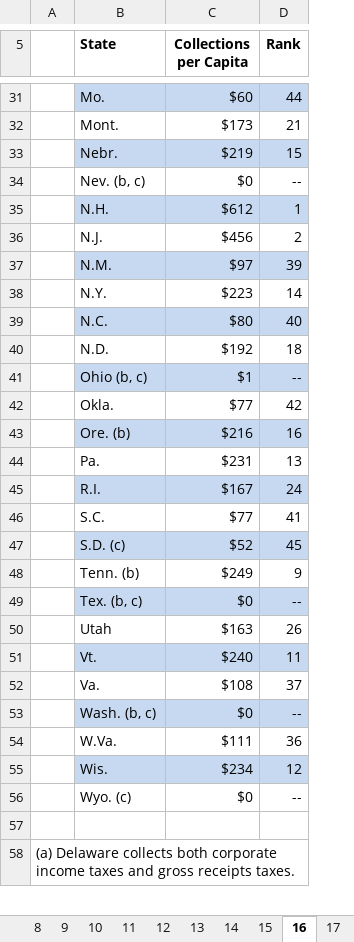
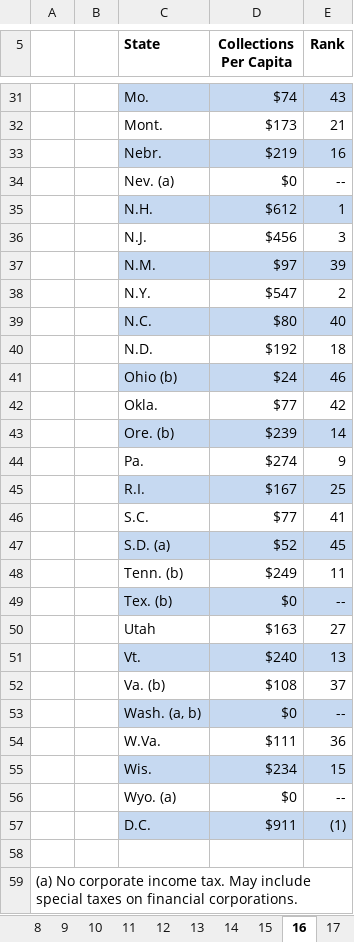
Before and after one commit to TaxFoundation/facts-and-figures-web, an Excel workbook: src/data/facts-and-figures.xlsx, sheet 16, drawn as a sheet; only a part is shown, gaps mark what is left out; values as stored, in another font and other column widths than the file's, no borders; removed rows and columns are numbered as before the commit, all else as after; the diff covers the shown part only; the diff names each change by its address in the sheet, - before the commit and + after, or states it on an @@ line.

```diff
--- a/src/data/facts-and-figures.xlsx (sheet 16)
+++ b/src/data/facts-and-figures.xlsx (sheet 16)
-column A, row 58: (a) Delaware collects both corporate income taxes and gross receipts taxes.
+column A, row 59: (a) No corporate income tax. May include special taxes on financial corporations.
+column B, empty
-D5: Collections per Capita
+D5: Collections Per Capita
-D31 (Collections Per Capita): $60
+D31 (Collections Per Capita): $74
-E31 (Rank): 44
+E31 (Rank): 43
-E33 (Rank): 15
+E33 (Rank): 16
-C34 (State): Nev. (b, c)
+C34 (State): Nev. (a)
-E36 (Rank): 2
+E36 (Rank): 3
-D38 (Collections Per Capita): $223
+D38 (Collections Per Capita): $547
-E38 (Rank): 14
+E38 (Rank): 2
-row 41:  | Ohio (b, c) | $1 | --
+row 41:  |  | Ohio (b) | $24 | 46
-D43 (Collections Per Capita): $216
+D43 (Collections Per Capita): $239
-E43 (Rank): 16
+E43 (Rank): 14
-D44 (Collections Per Capita): $231
+D44 (Collections Per Capita): $274
-E44 (Rank): 13
+E44 (Rank): 9
-E45 (Rank): 24
+E45 (Rank): 25
-C47 (State): S.D. (c)
+C47 (State): S.D. (a)
-E48 (Rank): 9
+E48 (Rank): 11
-C49 (State): Tex. (b, c)
+C49 (State): Tex. (b)
-E50 (Rank): 26
+E50 (Rank): 27
-E51 (Rank): 11
+E51 (Rank): 13
-C52 (State): Va.
+C52 (State): Va. (b)
-C53 (State): Wash. (b, c)
+C53 (State): Wash. (a, b)
-E55 (Rank): 12
+E55 (Rank): 15
-C56 (State): Wyo. (c)
+C56 (State): Wyo. (a)
+row 57:  |  | D.C. | $911 | (1)
```
Also changed, not shown: 2 added rows, 4 removed rows, 1 moved row and 18 edited cells elsewhere in this sheet, sheet 12, sheet 11, sheet 23, sheet 19, sheet 18, sheet 29, 36 more sheets, other sheet tabs, formulas that keep their value, 5 other files.
